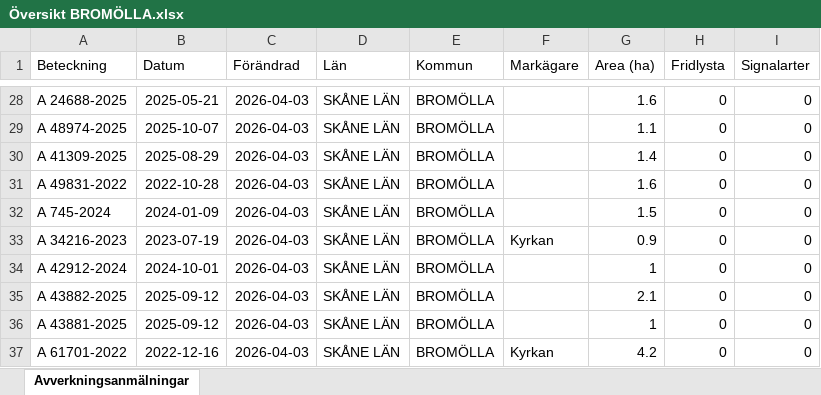
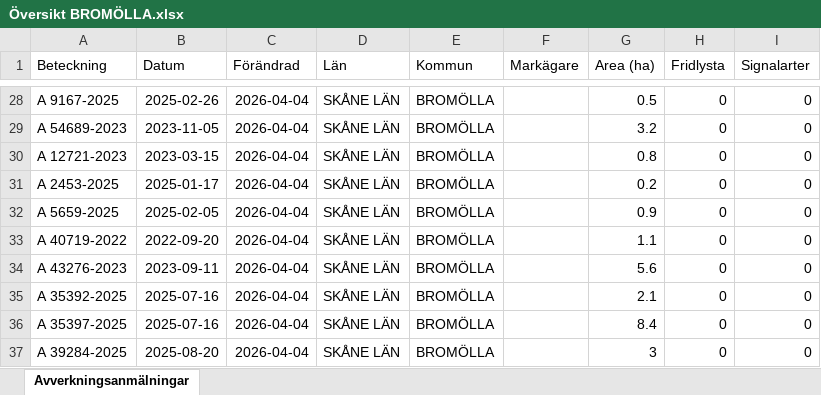
Before and after one commit to klasma/Logging_1272, an Excel workbook: Översikt BROMÖLLA.xlsx, sheet Avverkningsanmälningar, drawn as a sheet; only a part is shown, gaps mark what is left out; values as stored, in another font and other column widths than the file's, no borders; the diff covers the shown part only; the diff names each change by its address in the sheet, - before the commit and + after, or states it on an @@ line.

```diff
--- a/Översikt BROMÖLLA.xlsx (sheet Avverkningsanmälningar)
+++ b/Översikt BROMÖLLA.xlsx (sheet Avverkningsanmälningar)
-A28 (Beteckning): A 24688-2025
+A28 (Beteckning): A 9167-2025
-B28 (Datum): 2025-05-21
+B28 (Datum): 2025-02-26
-C28:C37 (Förändrad): 2026-04-03
+C28:C37 (Förändrad): 2026-04-04
-G28 (Area (ha)): 1.6
+G28 (Area (ha)): 0.5
-A29 (Beteckning): A 48974-2025
+A29 (Beteckning): A 54689-2023
-B29 (Datum): 2025-10-07
+B29 (Datum): 2023-11-05
-G29 (Area (ha)): 1.1
+G29 (Area (ha)): 3.2
-A30 (Beteckning): A 41309-2025
+A30 (Beteckning): A 12721-2023
-B30 (Datum): 2025-08-29
+B30 (Datum): 2023-03-15
-G30 (Area (ha)): 1.4
+G30 (Area (ha)): 0.8
-A31 (Beteckning): A 49831-2022
+A31 (Beteckning): A 2453-2025
-B31 (Datum): 2022-10-28
+B31 (Datum): 2025-01-17
-G31 (Area (ha)): 1.6
+G31 (Area (ha)): 0.2
-A32 (Beteckning): A 745-2024
+A32 (Beteckning): A 5659-2025
-B32 (Datum): 2024-01-09
+B32 (Datum): 2025-02-05
-G32 (Area (ha)): 1.5
+G32 (Area (ha)): 0.9
-A33 (Beteckning): A 34216-2023
+A33 (Beteckning): A 40719-2022
-B33 (Datum): 2023-07-19
+B33 (Datum): 2022-09-20
-F33 (Markägare): Kyrkan
+F33 (Markägare): (empty)
-G33 (Area (ha)): 0.9
+G33 (Area (ha)): 1.1
-A34 (Beteckning): A 42912-2024
+A34 (Beteckning): A 43276-2023
-B34 (Datum): 2024-10-01
+B34 (Datum): 2023-09-11
-G34 (Area (ha)): 1
+G34 (Area (ha)): 5.6
-A35 (Beteckning): A 43882-2025
+A35 (Beteckning): A 35392-2025
-B35:B36 (Datum): 2025-09-12
+B35:B36 (Datum): 2025-07-16
-A36 (Beteckning): A 43881-2025
+A36 (Beteckning): A 35397-2025
-G36 (Area (ha)): 1
+G36 (Area (ha)): 8.4
-A37 (Beteckning): A 61701-2022
+A37 (Beteckning): A 39284-2025
-B37 (Datum): 2022-12-16
+B37 (Datum): 2025-08-20
-F37 (Markägare): Kyrkan
+F37 (Markägare): (empty)
-G37 (Area (ha)): 4.2
+G37 (Area (ha)): 3
```
Also changed, not shown: 309 edited cells elsewhere in this sheet, artfynd/A 17396-2024 artfynd.xlsx, artfynd/A 42062-2024 artfynd.xlsx, 19 other files.
